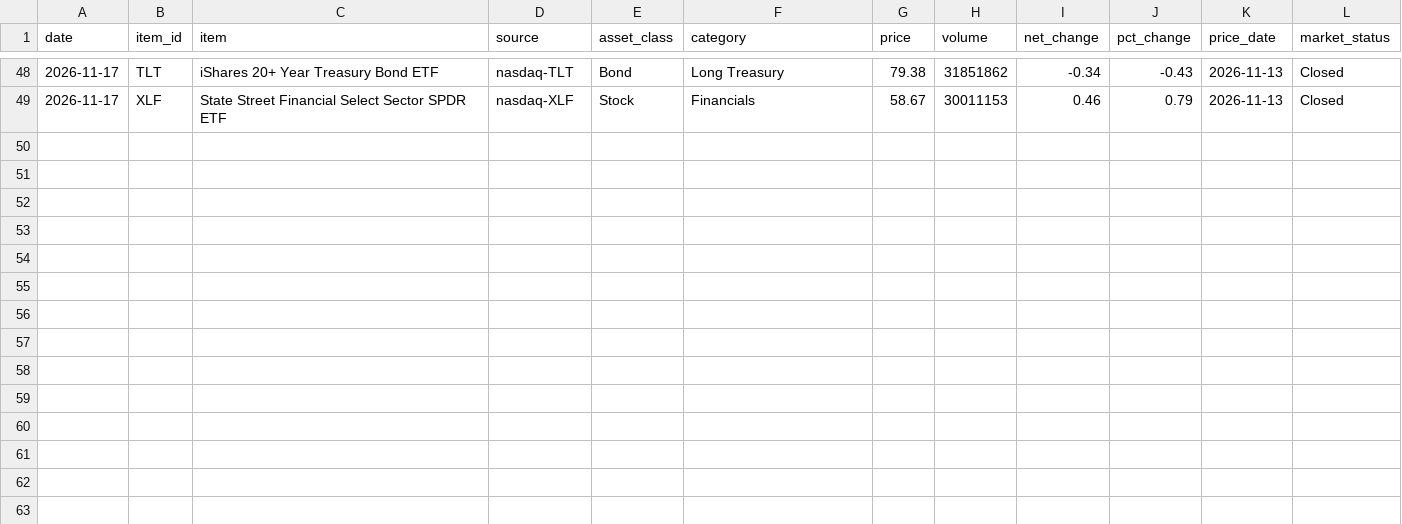
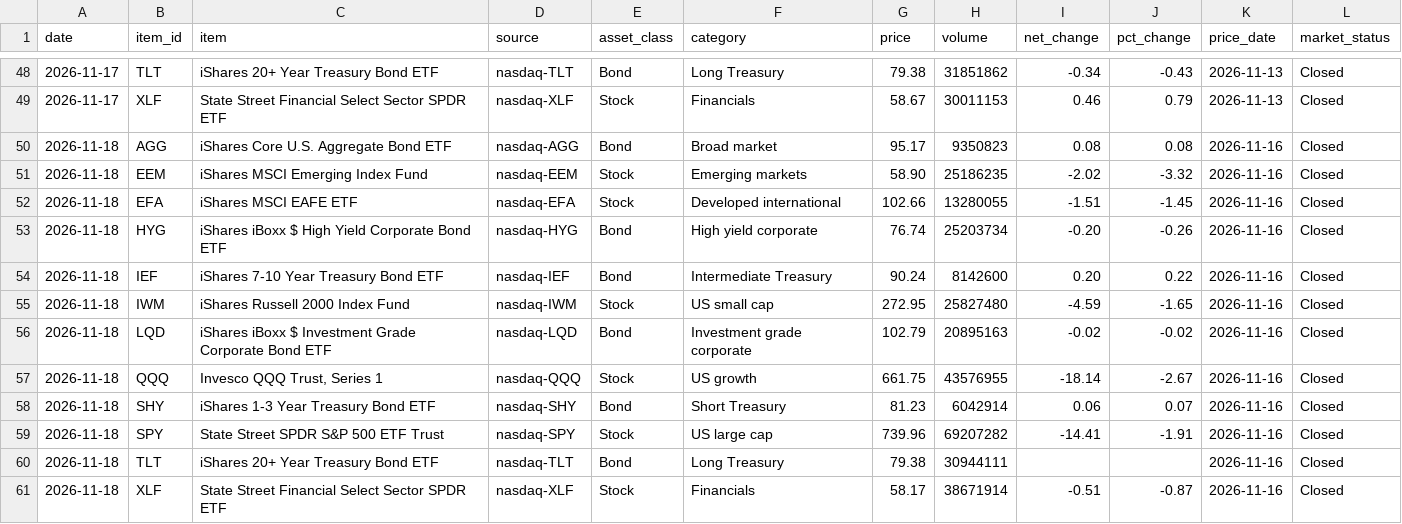
Before and after one commit to masonupton03/creditscope, a CSV file: data/history.csv, drawn as a sheet; only a part is shown, gaps mark what is left out; the diff names each change by its address in the sheet, - before the commit and + after, or states it on an @@ line.

```diff
--- a/data/history.csv
+++ b/data/history.csv
+row 50: 2026-11-18 | AGG | iShares Core U.S. Aggregate Bond ETF | nasdaq-AGG | Bond | Broad market | 95.17 | 9350823 | 0.08 | 0.08 | 2026-11-16 | Closed
+row 51: 2026-11-18 | EEM | iShares MSCI Emerging Index Fund | nasdaq-EEM | Stock | Emerging markets | 58.90 | 25186235 | -2.02 | -3.32 | 2026-11-16 | Closed
+row 52: 2026-11-18 | EFA | iShares MSCI EAFE ETF | nasdaq-EFA | Stock | Developed international | 102.66 | 13280055 | -1.51 | -1.45 | 2026-11-16 | Closed
+row 53: 2026-11-18 | HYG | iShares iBoxx $ High Yield Corporate Bond ETF | nasdaq-HYG | Bond | High yield corporate | 76.74 | 25203734 | -0.20 | -0.26 | 2026-11-16 | Closed
+row 54: 2026-11-18 | IEF | iShares 7-10 Year Treasury Bond ETF | nasdaq-IEF | Bond | Intermediate Treasury | 90.24 | 8142600 | 0.20 | 0.22 | 2026-11-16 | Closed
+row 55: 2026-11-18 | IWM | iShares Russell 2000 Index Fund | nasdaq-IWM | Stock | US small cap | 272.95 | 25827480 | -4.59 | -1.65 | 2026-11-16 | Closed
+row 56: 2026-11-18 | LQD | iShares iBoxx $ Investment Grade Corporate Bond ETF | nasdaq-LQD | Bond | Investment grade corporate | 102.79 | 20895163 | -0.02 | -0.02 | 2026-11-16 | Closed
+row 57: 2026-11-18 | QQQ | Invesco QQQ Trust, Series 1 | nasdaq-QQQ | Stock | US growth | 661.75 | 43576955 | -18.14 | -2.67 | 2026-11-16 | Closed
+row 58: 2026-11-18 | SHY | iShares 1-3 Year Treasury Bond ETF | nasdaq-SHY | Bond | Short Treasury | 81.23 | 6042914 | 0.06 | 0.07 | 2026-11-16 | Closed
+row 59: 2026-11-18 | SPY | State Street SPDR S&P 500 ETF Trust | nasdaq-SPY | Stock | US large cap | 739.96 | 69207282 | -14.41 | -1.91 | 2026-11-16 | Closed
+row 60: 2026-11-18 | TLT | iShares 20+ Year Treasury Bond ETF | nasdaq-TLT | Bond | Long Treasury | 79.38 | 30944111 |  |  | 2026-11-16 | Closed
+row 61: 2026-11-18 | XLF | State Street Financial Select Sector SPDR ETF | nasdaq-XLF | Stock | Financials | 58.17 | 38671914 | -0.51 | -0.87 | 2026-11-16 | Closed
```
Also changed, not shown: 14 other files.
